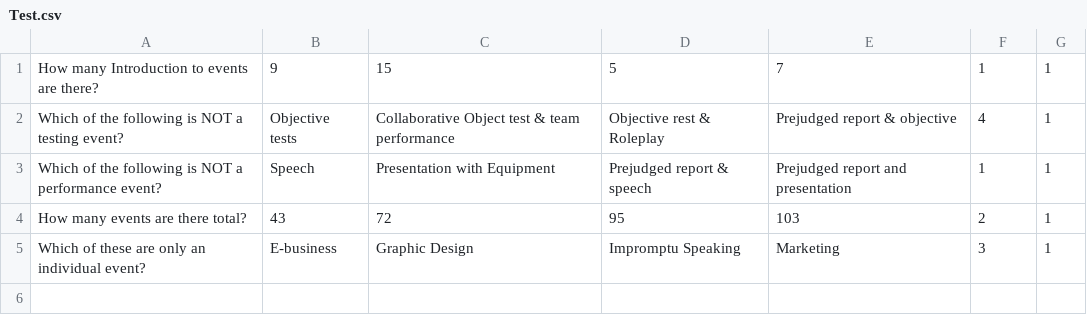
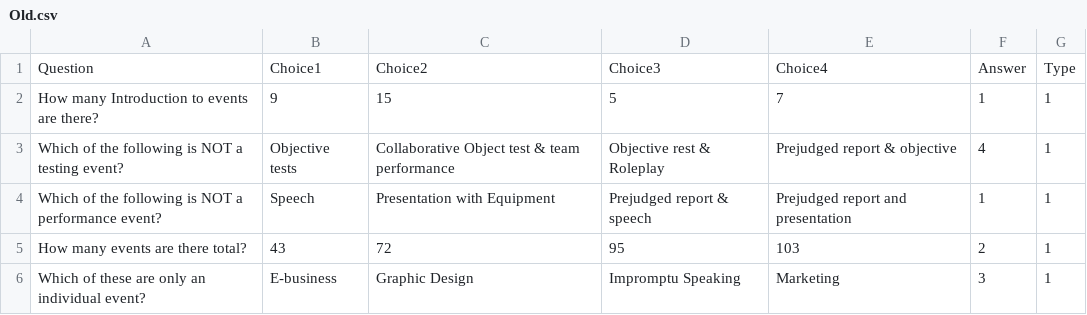
Before and after one commit to Zjjc12/TriviaGameStructure, a CSV file: MobileTestProject/Assets/Resources/Old.csv (was MobileTestProject/Assets/Test.csv), drawn as a sheet.

```diff
--- a/MobileTestProject/Assets/Test.csv
+++ b/MobileTestProject/Assets/Resources/Old.csv
@@ -1 +1,2 @@
+Question,Choice1,Choice2,Choice3,Choice4,Answer,Type
 How many Introduction to events are there?,9,15,5,7,1,1
```
Also changed, not shown: 10 other files.
